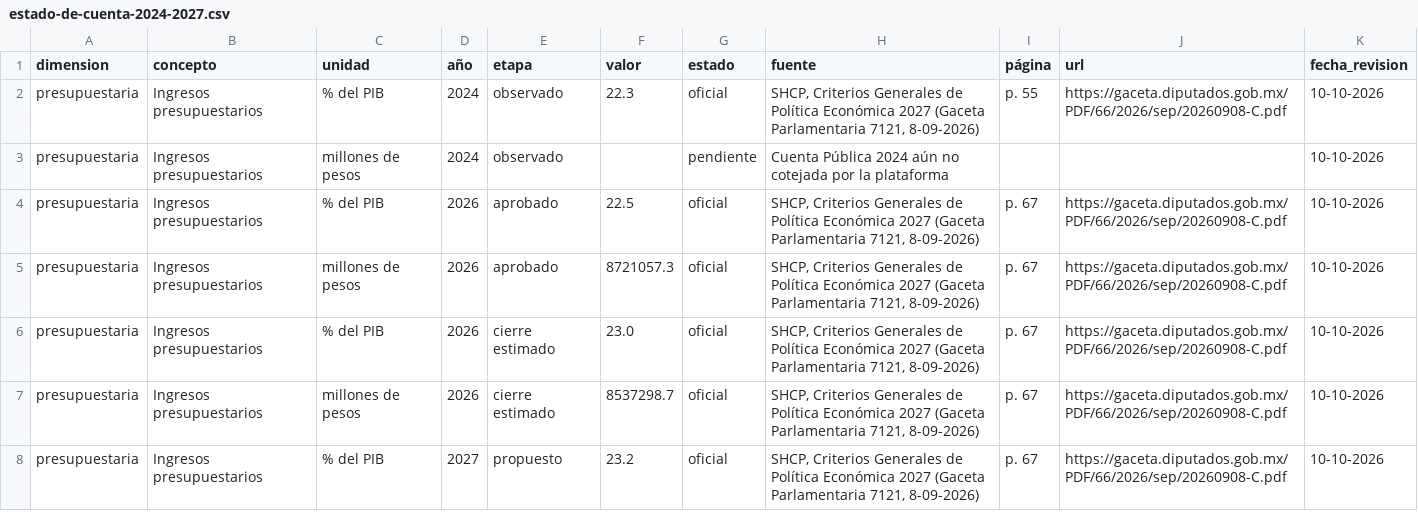
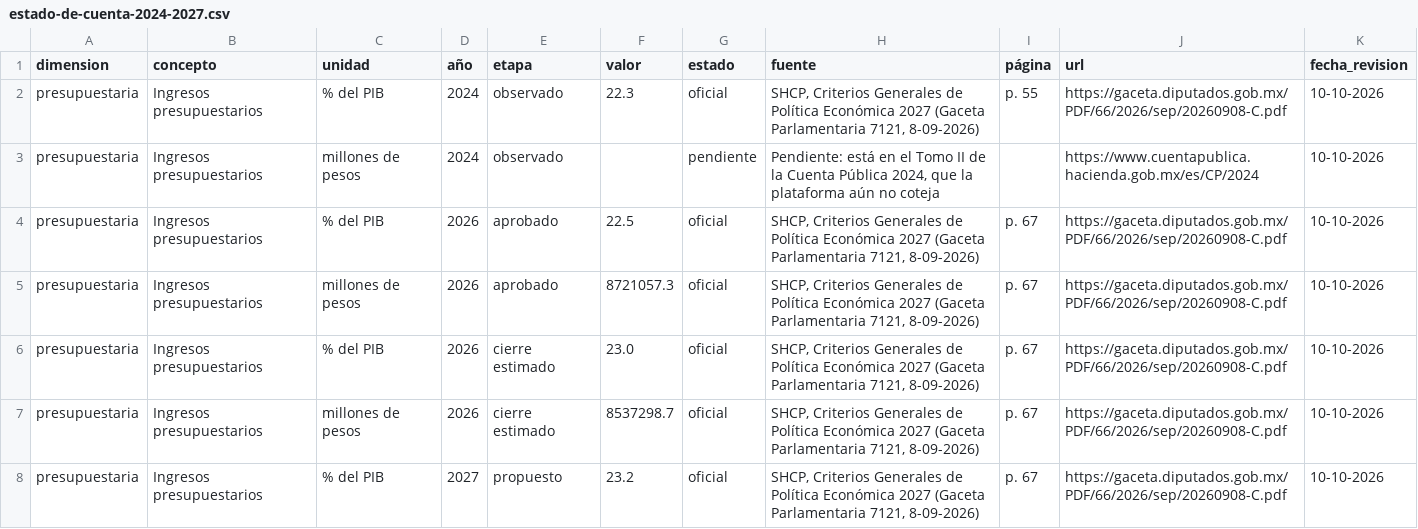
Before and after one commit to uzoraproductos-arch/a, a CSV file: estado-de-cuenta-2024-2027.csv, drawn as a sheet; only a part is shown; the diff covers the shown part only.

```diff
--- a/estado-de-cuenta-2024-2027.csv
+++ b/estado-de-cuenta-2024-2027.csv
@@ -2,3 +2,3 @@
 presupuestaria,Ingresos presupuestarios,% del PIB,2024,observado,22.3,oficial,"SHCP, Criterios Generales de Política Económica 2027 (Gaceta Parlamentaria 7121, 8-09-2026)",p. 55,https://gaceta.diputados.gob.mx/PDF/66/2026/sep/20260908-C.pdf,10-10-2026
-presupuestaria,Ingresos presupuestarios,millones de pesos,2024,observado,,pendiente,Cuenta Pública 2024 aún no cotejada por la plataforma,,,10-10-2026
+presupuestaria,Ingresos presupuestarios,millones de pesos,2024,observado,,pendiente,"Pendiente: está en el Tomo II de la Cuenta Pública 2024, que la plataforma aún no coteja",,https://www.cuentapublica.hacienda.gob.mx/es/CP/2024,10-10-2026
 presupuestaria,Ingresos presupuestarios,% del PIB,2026,aprobado,22.5,oficial,"SHCP, Criterios Generales de Política Económica 2027 (Gaceta Parlamentaria 7121, 8-09-2026)",p. 67,https://gaceta.diputados.gob.mx/PDF/66/2026/sep/20260908-C.pdf,10-10-2026
```
Also changed, not shown: 19 edited cells elsewhere in this file, 57 other files.
